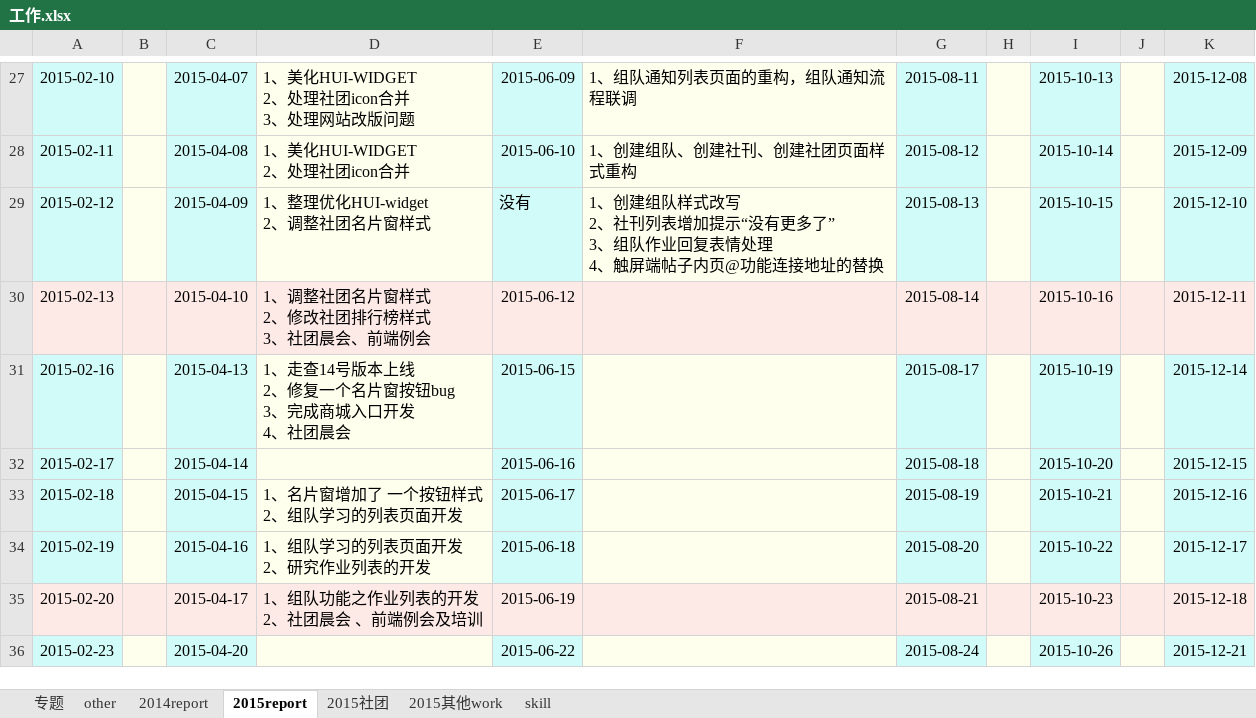
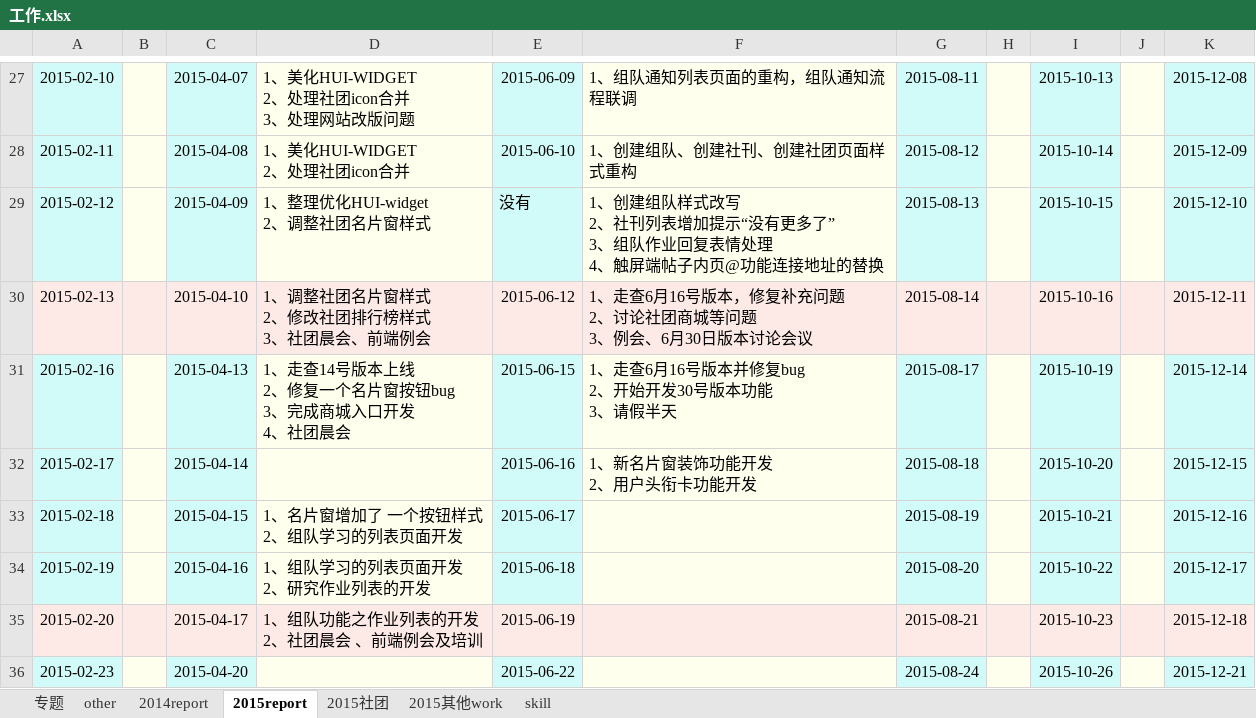
Before and after one commit to oral0717/practice, an Excel workbook: 工作.xlsx, sheet 2015report, drawn as a sheet; only a part is shown, gaps mark what is left out; values as stored, in another font and other column widths than the file's, no borders; ↵ is a line break in a cell; the diff names each change by its address in the sheet, - before the commit and + after, or states it on an @@ line.

```diff
--- a/工作.xlsx (sheet 2015report)
+++ b/工作.xlsx (sheet 2015report)
-F30: (empty)
+F30: 1、走查6月16号版本，修复补充问题 ↵ 2、讨论社团商城等问题 ↵ 3、例会、6月30日版本讨论会议
-F31: (empty)
+F31: 1、走查6月16号版本并修复bug ↵ 2、开始开发30号版本功能 ↵ 3、请假半天
-F32: (empty)
+F32: 1、新名片窗装饰功能开发 ↵ 2、用户头衔卡功能开发
```
Also changed, not shown: 1 other file.
